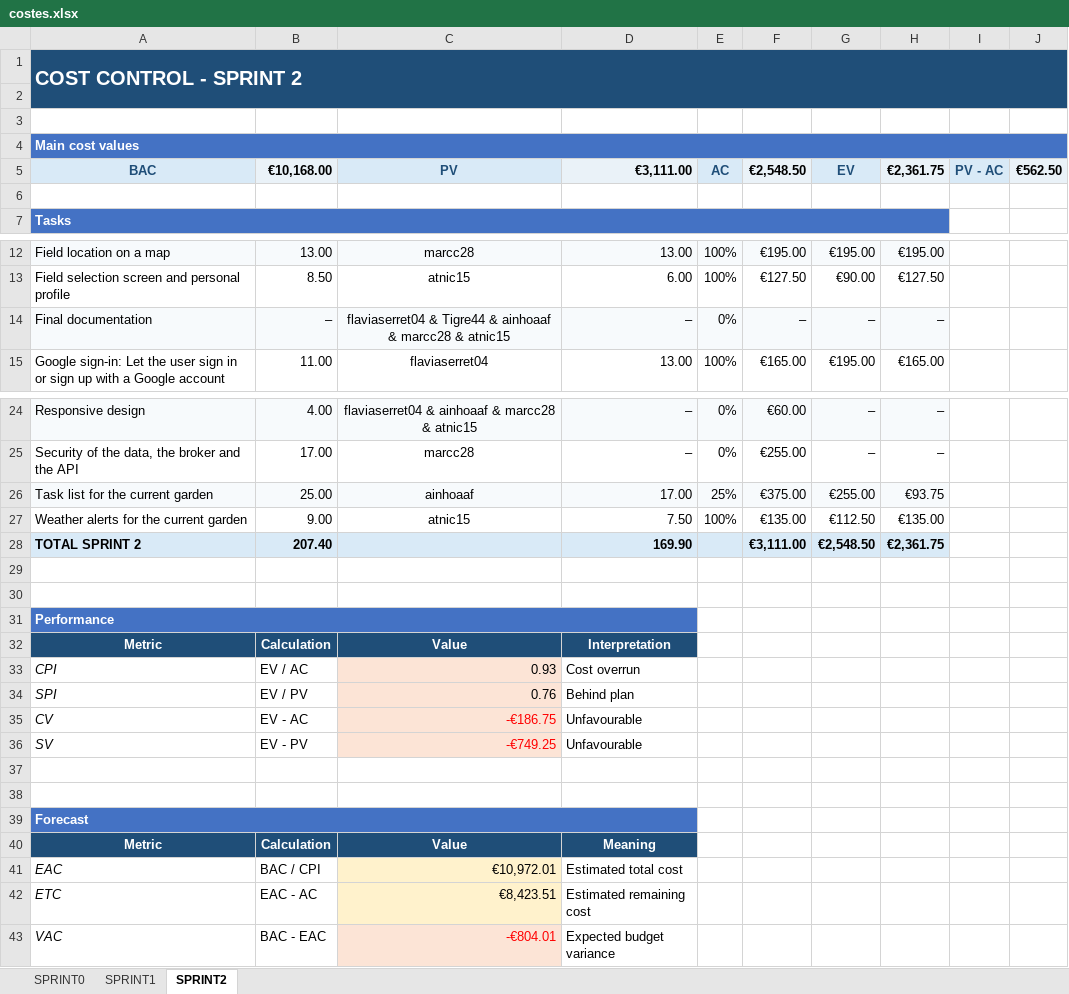
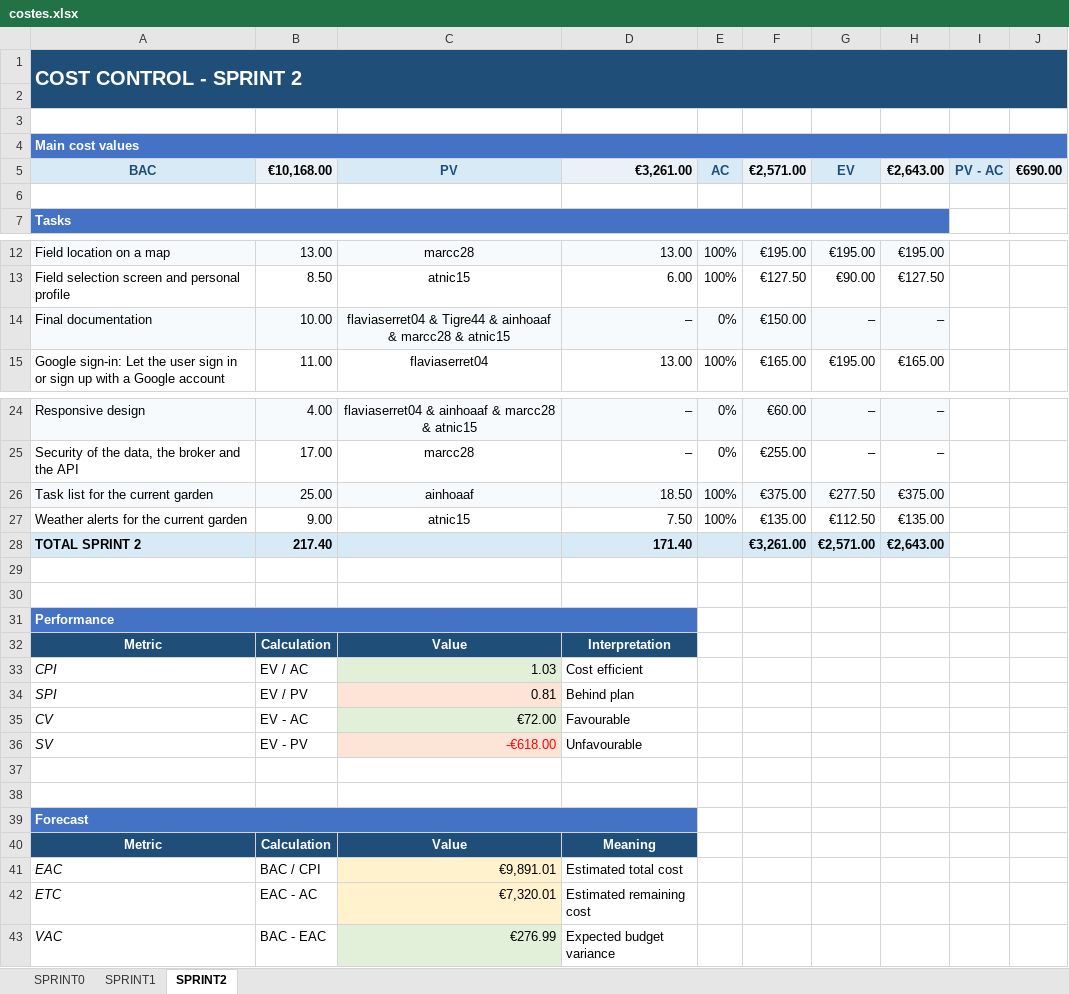
Before and after one commit to marcc28/AGRITWIN, an Excel workbook: reports/costes.xlsx, sheet SPRINT2, drawn as a sheet; only a part is shown, gaps mark what is left out; values as stored, in another font and other column widths than the file's, no borders; conditional formats not drawn; the diff names each change by its address in the sheet, - before the commit and + after, or states it on an @@ line.

```diff
--- a/reports/costes.xlsx (sheet SPRINT2)
+++ b/reports/costes.xlsx (sheet SPRINT2)
-D5: €3,111.00
+D5: €3,261.00
-F5: €2,548.50
+F5: €2,571.00
-H5: €2,361.75
+H5: €2,643.00
-J5: €562.50
+J5: €690.00
-B14: –
+B14: 10.00
-F14: –
+F14: €150.00
-D26: 17.00
+D26: 18.50
-E26: 25%
+E26: 100%
-G26: €255.00
+G26: €277.50
-H26: €93.75
+H26: €375.00
-B28: 207.40
+B28: 217.40
-D28: 169.90
+D28: 171.40
-F28: €3,111.00
+F28: €3,261.00
-G28: €2,548.50
+G28: €2,571.00
-H28: €2,361.75
+H28: €2,643.00
-C33: 0.93
+C33: 1.03
-C33 fill: #FCE4D6
+C33 fill: #E2F0D9
-D33: Cost overrun
+D33: Cost efficient
-C34: 0.76
+C34: 0.81
-C35: -€186.75
+C35: €72.00
@@ C35 fill: #FCE4D6 → #E2F0D9, text colour: #FF0000 → black @@
-D35: Unfavourable
+D35: Favourable
-C36: -€749.25
+C36: -€618.00
-C41: €10,972.01
+C41: €9,891.01
-C42: €8,423.51
+C42: €7,320.01
-C43: -€804.01
+C43: €276.99
@@ C43 fill: #FCE4D6 → #E2F0D9, text colour: #FF0000 → black @@
```
Also changed, not shown: 1 other file.
